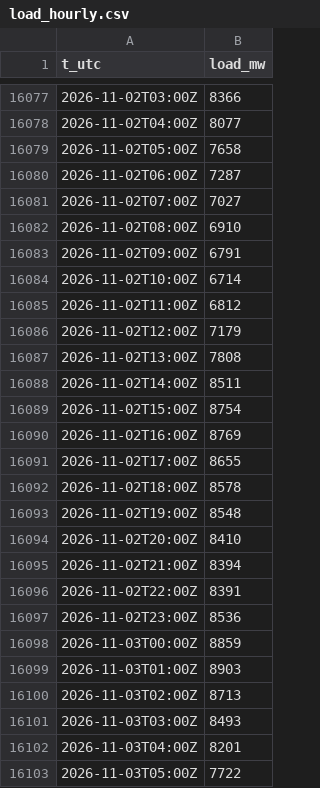
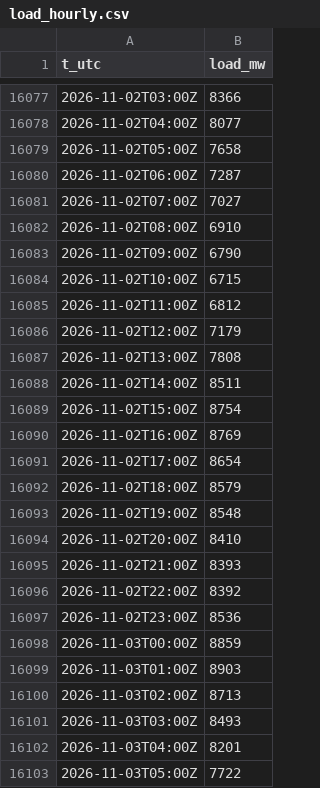
Before and after one commit to warrenboyle/bc-powerflow, a CSV file: docs/load_hourly.csv, drawn as a sheet; only a part is shown, gaps mark what is left out; the diff covers the shown part only.

```diff
--- a/docs/load_hourly.csv
+++ b/docs/load_hourly.csv
@@ -16082,4 +16082,4 @@ t_utc,load_mw
 2026-11-02T08:00Z,6910
-2026-11-02T09:00Z,6791
-2026-11-02T10:00Z,6714
+2026-11-02T09:00Z,6790
+2026-11-02T10:00Z,6715
 2026-11-02T11:00Z,6812
@@ -16090,8 +16090,8 @@ t_utc,load_mw
 2026-11-02T16:00Z,8769
-2026-11-02T17:00Z,8655
-2026-11-02T18:00Z,8578
+2026-11-02T17:00Z,8654
+2026-11-02T18:00Z,8579
 2026-11-02T19:00Z,8548
 2026-11-02T20:00Z,8410
-2026-11-02T21:00Z,8394
-2026-11-02T22:00Z,8391
+2026-11-02T21:00Z,8393
+2026-11-02T22:00Z,8392
 2026-11-02T23:00Z,8536
```
Also changed, not shown: 24 added rows and 23 edited cells elsewhere in this file, docs/hourly.csv, docs/source_compare.csv, 2 other files.
